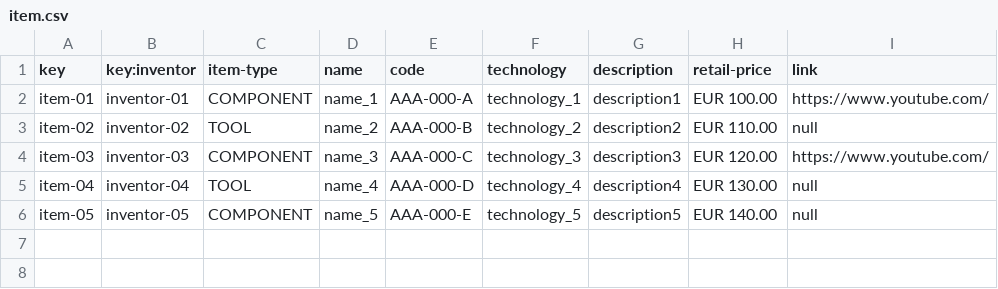
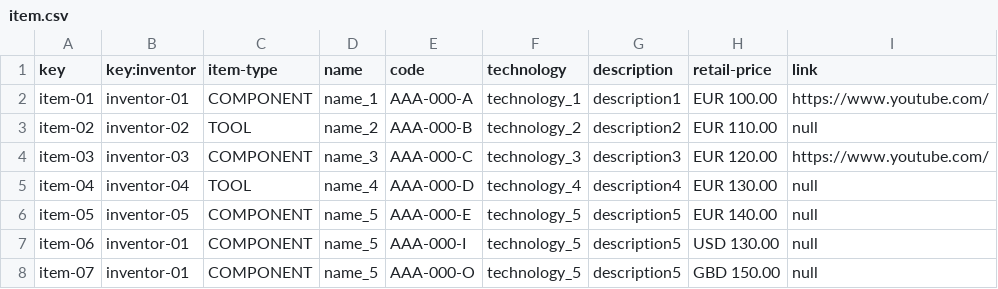
Before and after one commit to jorsilman/Acme-Toolkits, a CSV file: src/main/webapp/WEB-INF/resources/initial-data/item.csv, drawn as a sheet; the diff names each change by its address in the sheet, - before the commit and + after, or states it on an @@ line.

```diff
--- a/src/main/webapp/WEB-INF/resources/initial-data/item.csv
+++ b/src/main/webapp/WEB-INF/resources/initial-data/item.csv
+row 7: item-06 | inventor-01 | COMPONENT | name_5 | AAA-000-I | technology_5 | description5 | USD 130.00 | null
+row 8: item-07 | inventor-01 | COMPONENT | name_5 | AAA-000-O | technology_5 | description5 | GBD 150.00 | null
```
Also changed, not shown: src/main/webapp/WEB-INF/resources/initial-data/quantity.csv, 5 other files.
